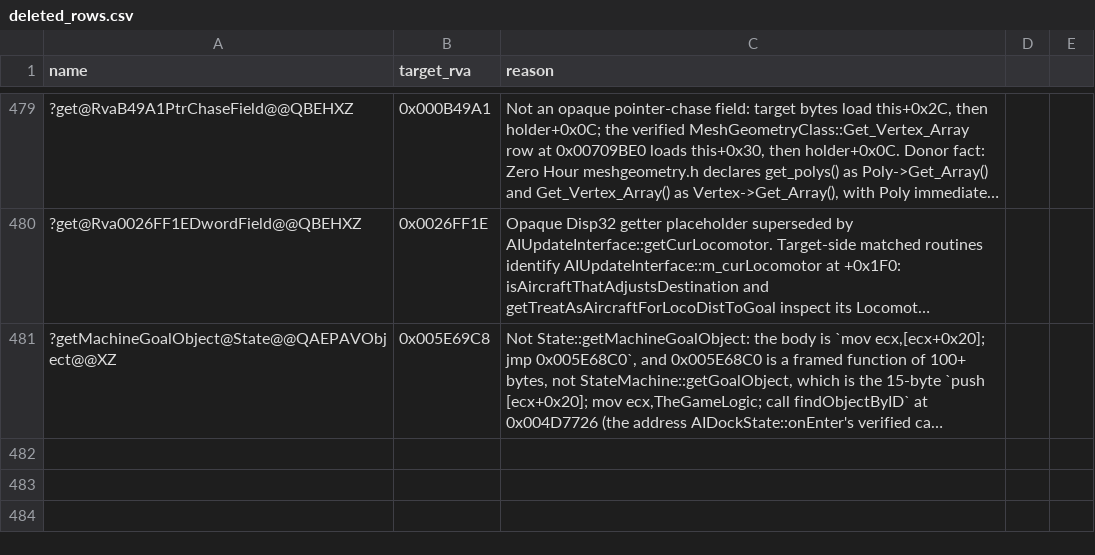
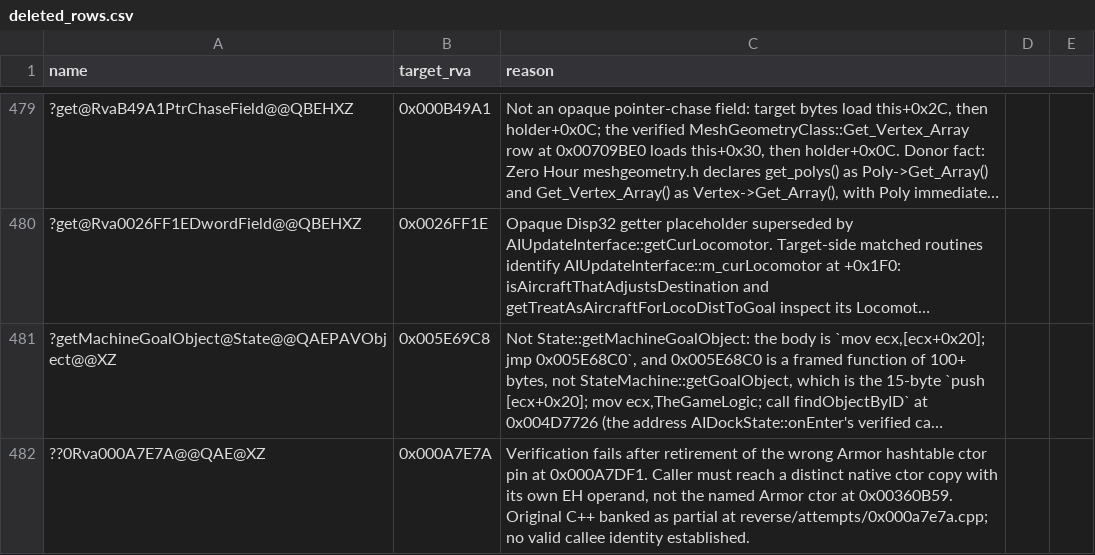
Before and after one commit to Cortys/Open-BFME-2, a CSV file: reverse/deleted_rows.csv, drawn as a sheet; only a part is shown, gaps mark what is left out; long unchanged cells end in …; the diff names each change by its address in the sheet, - before the commit and + after, or states it on an @@ line.

Commit message:
Withdraw the constructor claim whose callee pin was retired
The 31-byte body at 0x000A7E7A calls 0x000A7DF1, a distinct ctor copy carrying its own EH operand. After the incorrect named Armor constructor pin was removed, the source resolves its call to 0x00360B59 and fails verification. Retract the matched row and preserve its original C++ as a scored partial attempt with the exact failure and trial evidence. This repair removes 31 claimed C++ bytes; it adds no recovery and restores the full gate to verifiable inputs.

```diff
--- a/reverse/deleted_rows.csv
+++ b/reverse/deleted_rows.csv
+row 482: ??0Rva000A7E7A@@QAE@XZ | 0x000A7E7A | Verification fails after retirement of the wrong Armor hashtable ctor pin at 0x000A7DF1. Caller must reach a distinct native ctor copy with its own EH operand, not the named Armor ctor at 0x00360B59. Original C++ banked as partial at reverse/attempts/0x000a7e7a.cpp; no valid callee identity established.
```
Also changed, not shown: 3 other files.
